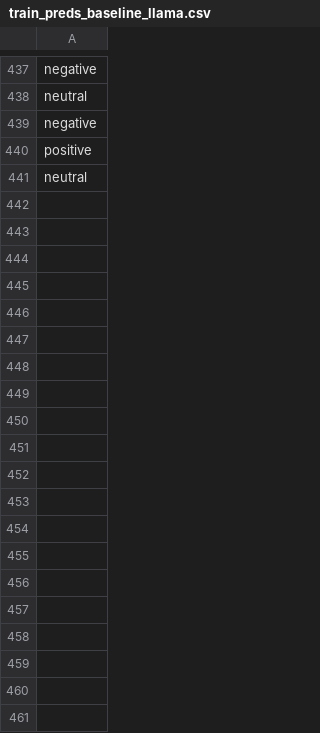
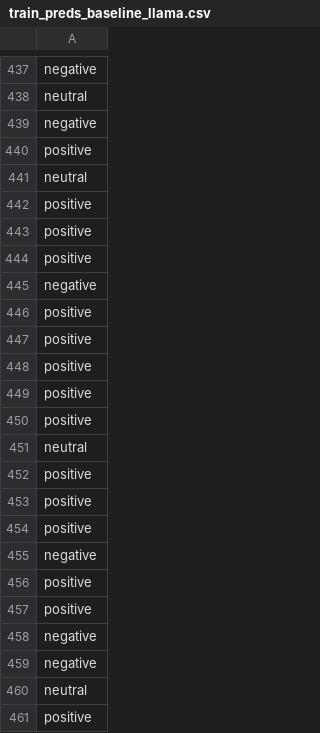
Before and after one commit to jonathand94/xcs224u_project_financial_sentiment, a CSV file: train_preds_baseline_llama.csv, drawn as a sheet; only a part is shown, gaps mark what is left out; the diff covers the shown part only.

Commit message:
Add train_preds_baseline_llama.csv in iteration 300

```diff
--- a/train_preds_baseline_llama.csv
+++ b/train_preds_baseline_llama.csv
@@ -441 +441,21 @@ positive
 neutral
+positive
+positive
+positive
+negative
+positive
+positive
+positive
+positive
+positive
+neutral
+positive
+positive
+positive
+negative
+positive
+positive
+negative
+negative
+neutral
+positive
```
Also changed, not shown: 80 added rows elsewhere in this file.
